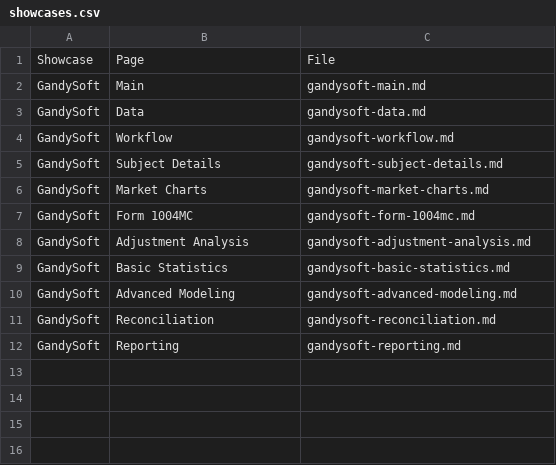
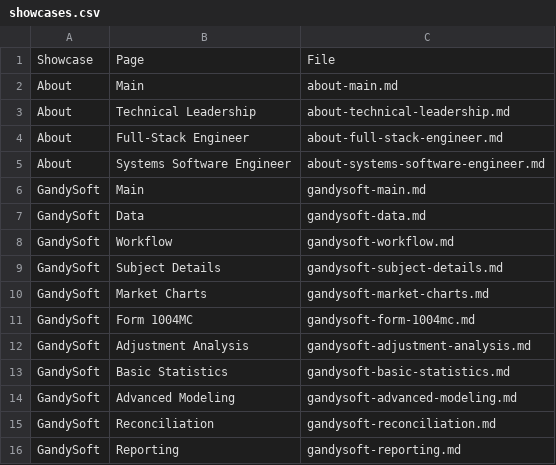
Before and after one commit to mgaskill/michaelgaskill.com, a CSV file: db/import/showcases.csv, drawn as a sheet.

Commit message:
Add mini-CMS content pages for About page

```diff
--- a/db/import/showcases.csv
+++ b/db/import/showcases.csv
@@ -1,2 +1,6 @@
 "Showcase","Page","File"
+"About","Main","about-main.md"
+"About","Technical Leadership","about-technical-leadership.md"
+"About","Full-Stack Engineer","about-full-stack-engineer.md"
+"About","Systems Software Engineer","about-systems-software-engineer.md"
 "GandySoft","Main","gandysoft-main.md"
```
Also changed, not shown: 5 other files.
